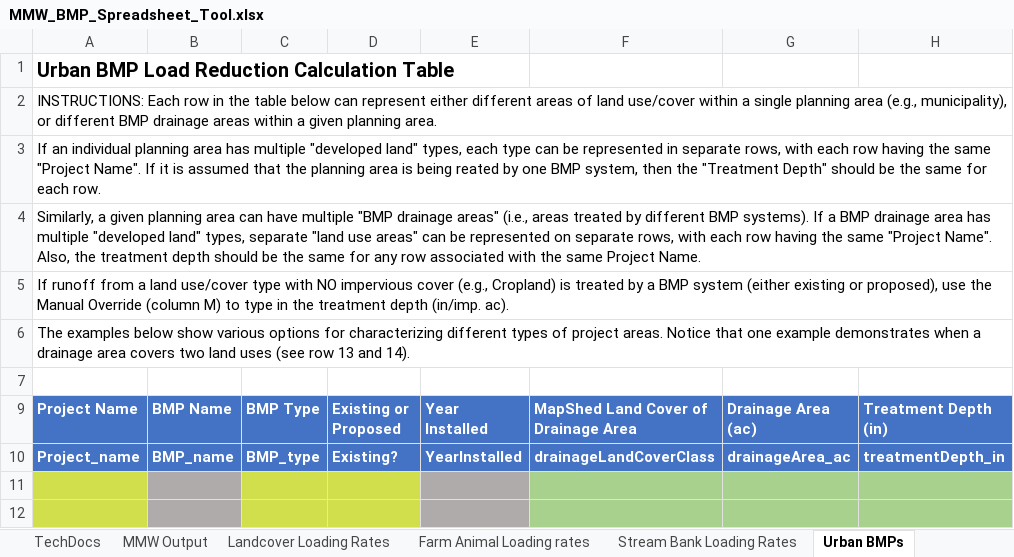
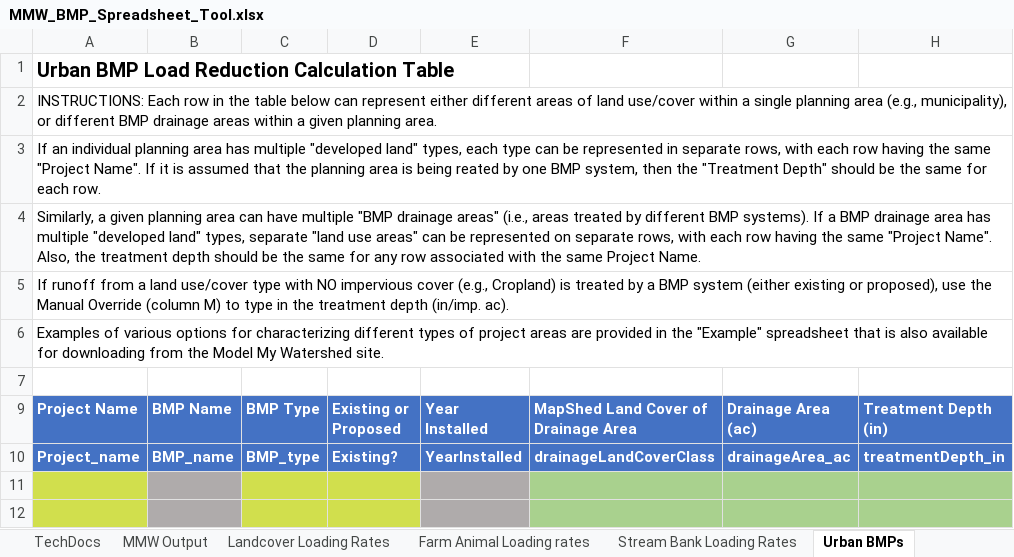
Before and after one commit to WikiWatershed/model-my-watershed, an Excel workbook: src/mmw/apps/export/templates/MMW_BMP_Spreadsheet_Tool.xlsx, sheet Urban BMPs, drawn as a sheet; only a part is shown; values as stored, in another font and other column widths than the file's, no borders; conditional formats and table styles not drawn; the diff names each change by its address in the sheet, - before the commit and + after, or states it on an @@ line.

Commit message:
Update PA DEP Excel Spreadsheet to latest
Includes:
  1. A correction to the calculation of loads for
     "Grassland/Herbaceous" land in "urban area" section of the
     "MMW Output" tab.
  2. Some minor "explanatory text" changes in the "Stream Bank
     Loading Rates" and "Urban BMPs" tabs.

```diff
--- a/src/mmw/apps/export/templates/MMW_BMP_Spreadsheet_Tool.xlsx (sheet Urban BMPs)
+++ b/src/mmw/apps/export/templates/MMW_BMP_Spreadsheet_Tool.xlsx (sheet Urban BMPs)
-A6 (Project Name): The examples below show various options for characterizing different types of project areas. Notice that one example demonstrates when a drainage area covers two land uses (see row 13 and 14).
+A6 (Project Name): Examples of various options for characterizing different types of project areas are provided in the "Example" spreadsheet that is also available for downloading from the Model My Watershed site.
```
Also changed, not shown: sheet Stream Bank Loading Rates, sheet Overview, formulas that keep their value.
